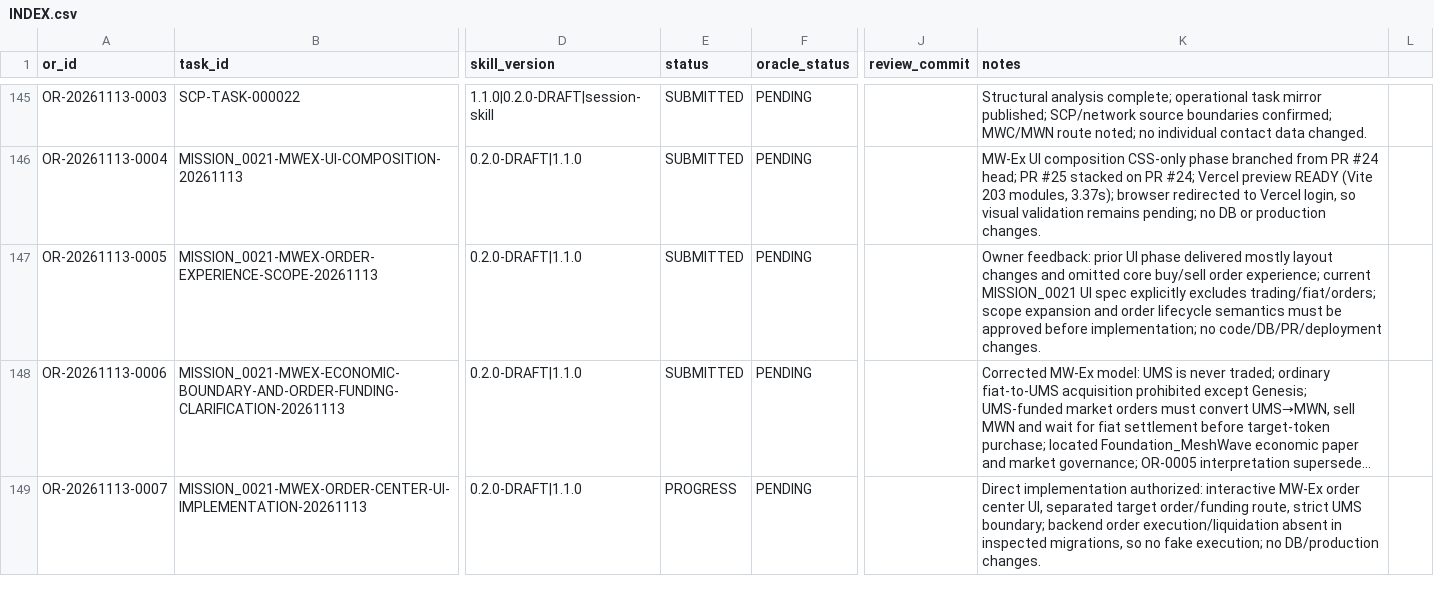
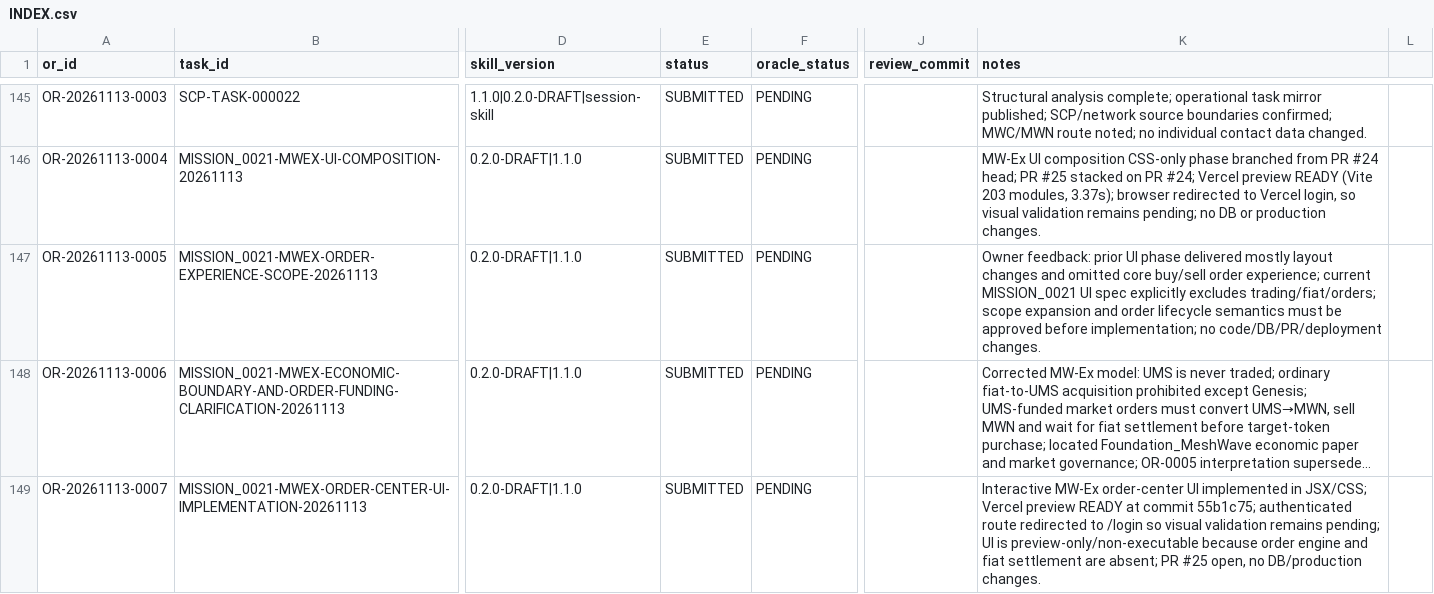
Before and after one commit to meshwave65/SofiaControlPanel, a CSV file: governance/operational_reports/INDEX.csv, drawn as a sheet; only a part is shown, gaps mark what is left out; long unchanged cells end in …; the diff names each change by its address in the sheet, - before the commit and + after, or states it on an @@ line.

Commit message:
governance: update OR-20261113-0007 status and evidence

```diff
--- a/governance/operational_reports/INDEX.csv
+++ b/governance/operational_reports/INDEX.csv
-E149 (status): PROGRESS
+E149 (status): SUBMITTED
-K149 (notes): Direct implementation authorized: interactive MW-Ex order center UI, separated target order/funding route, strict UMS boundary; backend order execution/liquidation absent in inspected migrations, so no fake execution; no DB/production…
+K149 (notes): Interactive MW-Ex order-center UI implemented in JSX/CSS; Vercel preview READY at commit 55b1c75; authenticated route redirected to /login so visual validation remains pending; UI is preview-only/non-executable because order engine and fiat settlement are absent; PR #25 open, no DB/production…
```
